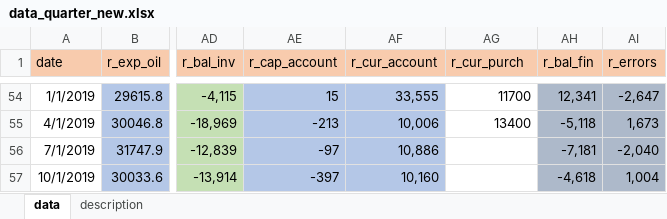
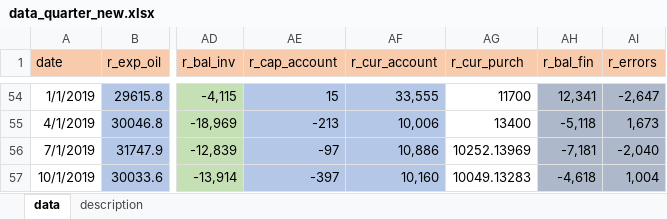
Before and after one commit to AsyaKarpova/balance_of_payments_model, an Excel workbook: data/data_quarter_new.xlsx, sheet data, drawn as a sheet; only a part is shown, gaps mark what is left out; values as stored, in another font and other column widths than the file's, no borders; the diff names each change by its address in the sheet, - before the commit and + after, or states it on an @@ line.

```diff
--- a/data/data_quarter_new.xlsx (sheet data)
+++ b/data/data_quarter_new.xlsx (sheet data)
-AG56 (r_cur_purch): (empty)
+AG56 (r_cur_purch): 10252.13969
-AG57 (r_cur_purch): (empty)
+AG57 (r_cur_purch): 10049.13283
```
Also changed, not shown: data/data_month.xlsx, 50 other files.
